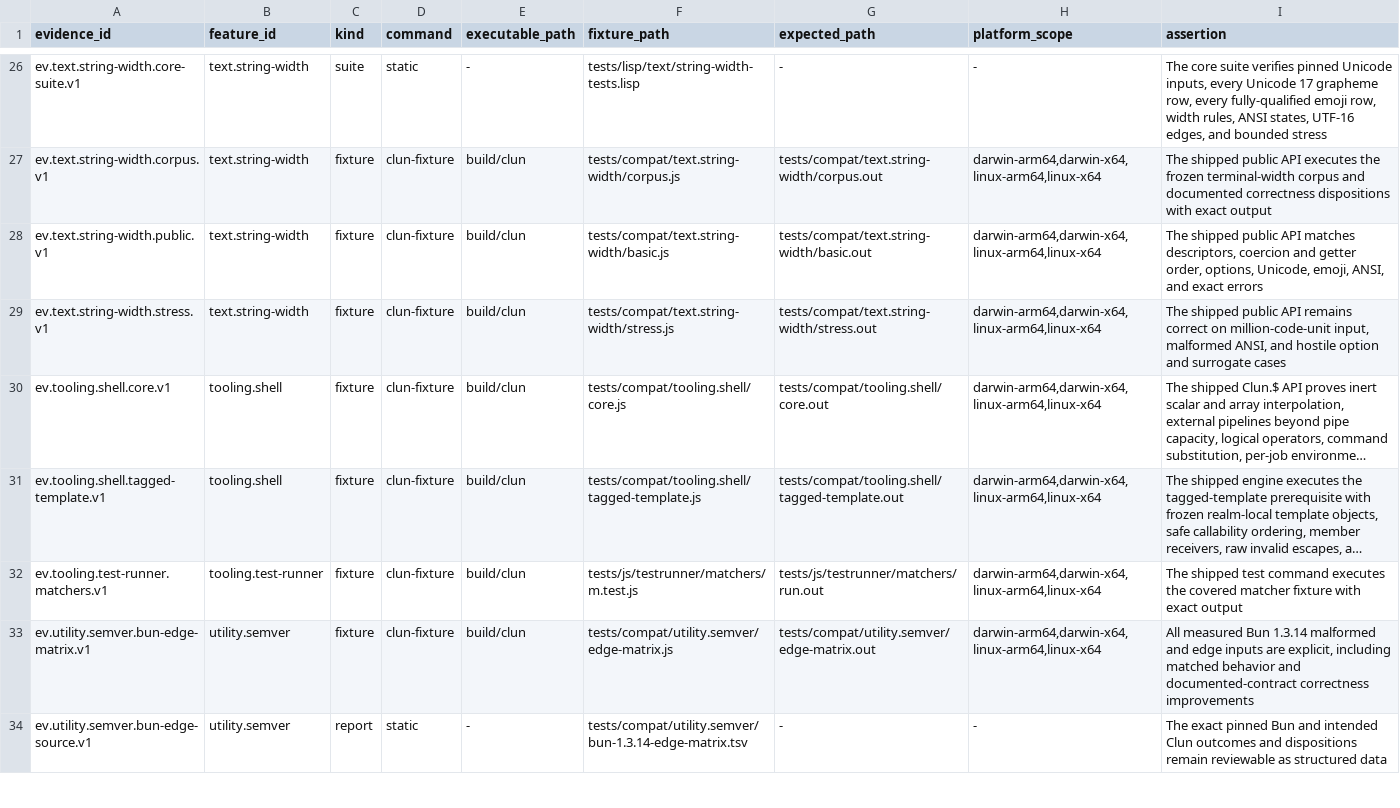
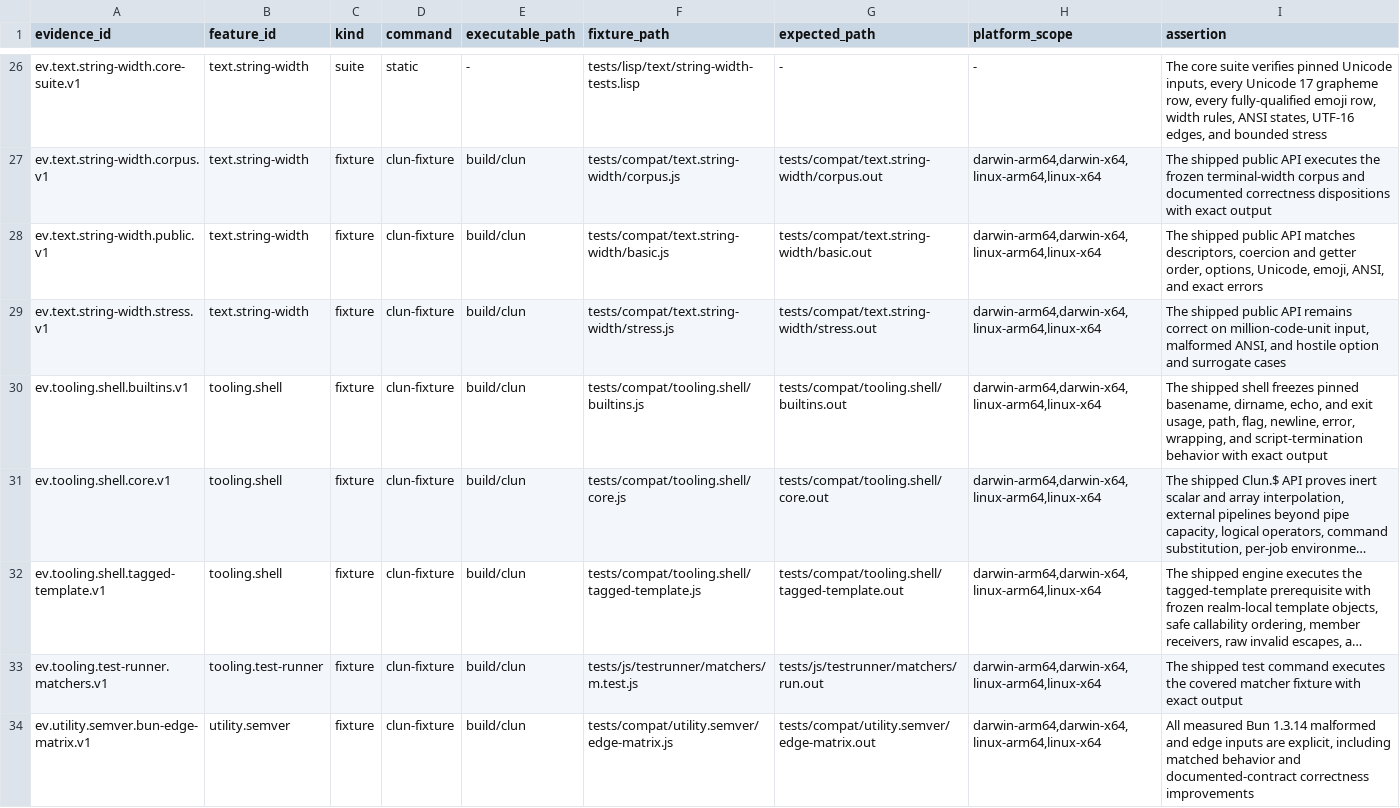
Before and after one commit to theesfeld/clun, a TSV file: compat/evidence.tsv, drawn as a sheet; only a part is shown, gaps mark what is left out; the shorter side is filled out with more unchanged rows; long unchanged cells end in …; the diff names each change by its address in the sheet, - before the commit and + after, or states it on an @@ line.

Commit message:
feat(shell): match core path and exit builtins

```diff
--- a/compat/evidence.tsv
+++ b/compat/evidence.tsv
+row 30: ev.tooling.shell.builtins.v1 | tooling.shell | fixture | clun-fixture | build/clun | tests/compat/tooling.shell/builtins.js | tests/compat/tooling.shell/builtins.out | darwin-arm64,darwin-x64,linux-arm64,linux-x64 | The shipped shell freezes pinned basename, dirname, echo, and exit usage, path, flag, newline, error, wrapping, and script-termination behavior with exact output
```
Also changed, not shown: 4 other files.
